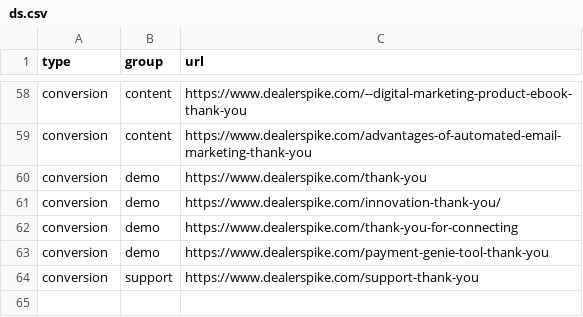
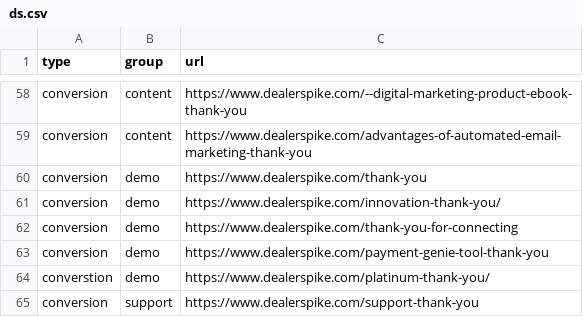
Before and after one commit to LeadVenture-Corp-Marketing/LV-Analytics, a CSV file: ds.csv, drawn as a sheet; only a part is shown, gaps mark what is left out.

Commit message:
added new demo conversion - DS

```diff
--- a/ds.csv
+++ b/ds.csv
@@ -63,2 +63,3 @@ conversion,demo,https://www.dealerspike.com/thank-you-for-connecting
 conversion,demo,https://www.dealerspike.com/payment-genie-tool-thank-you
+converstion,demo,https://www.dealerspike.com/platinum-thank-you/
 conversion,support,https://www.dealerspike.com/support-thank-you
```
